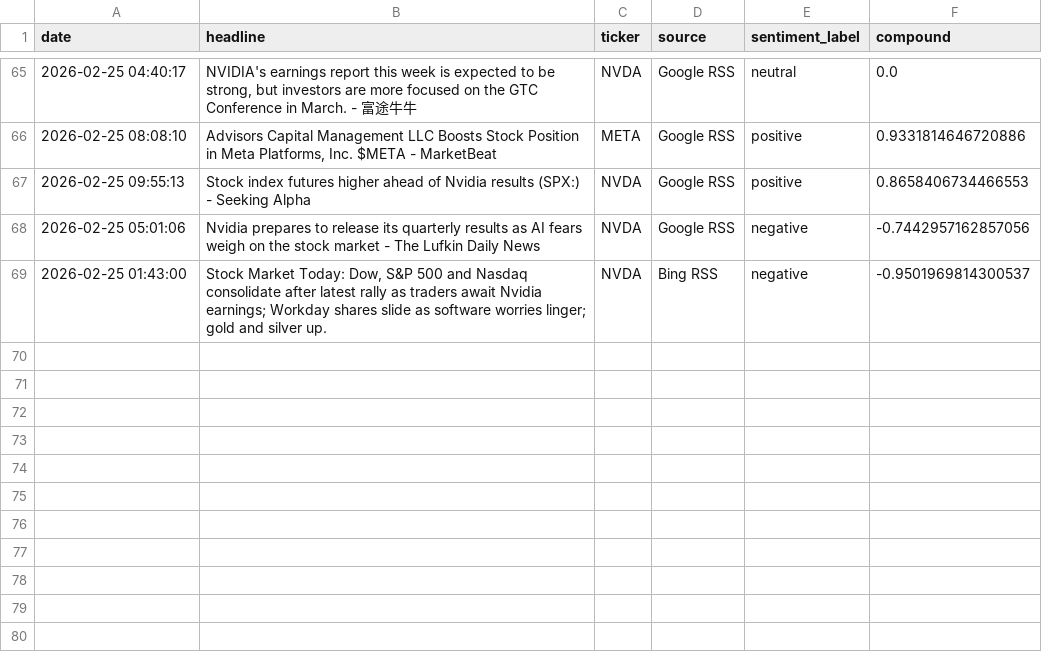
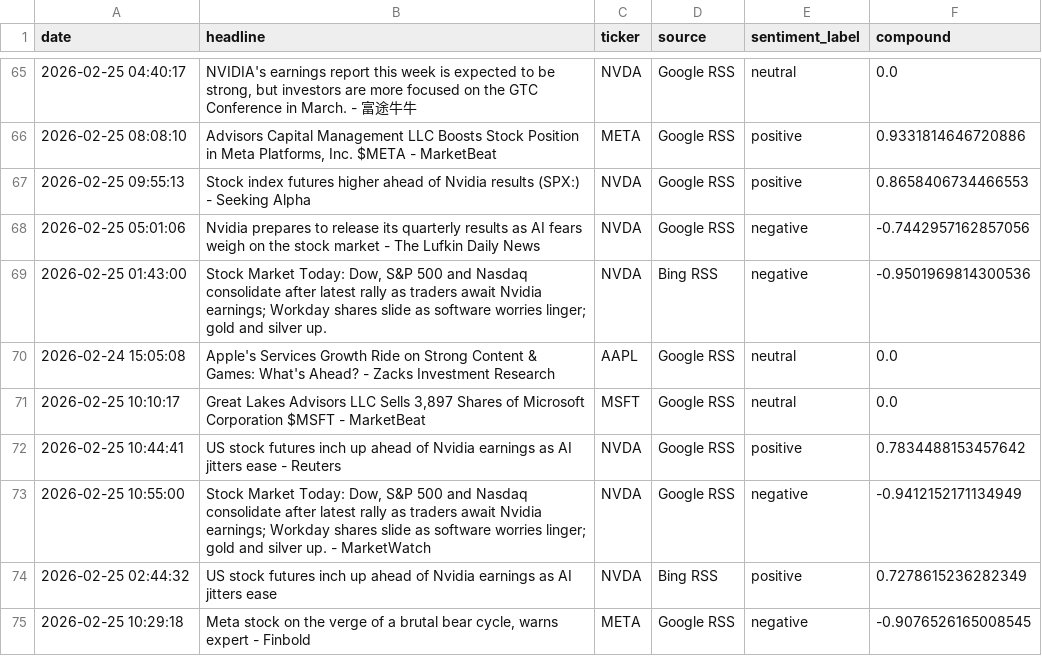
Before and after one commit to Kasuba-phani/stock-sentiment-tracker, a CSV file: data/raw_news/news_20260225.csv, drawn as a sheet; only a part is shown, gaps mark what is left out.

```diff
--- a/data/raw_news/news_20260225.csv
+++ b/data/raw_news/news_20260225.csv
@@ -68,2 +68,8 @@ date,headline,ticker,source,sentiment_label,compound
 2026-02-25 05:01:06,Nvidia prepares to release its quarterly results as AI fears weigh on the stock market - The Lufkin Daily News,NVDA,Google RSS,negative,-0.7442957162857056
-2026-02-25 01:43:00,"Stock Market Today: Dow, S&P 500 and Nasdaq consolidate after latest rally as traders await Nvidia earnings; Workday shares slide as software worries linger; gold and silver up.",NVDA,Bing RSS,negative,-0.9501969814300537
+2026-02-25 01:43:00,"Stock Market Today: Dow, S&P 500 and Nasdaq consolidate after latest rally as traders await Nvidia earnings; Workday shares slide as software worries linger; gold and silver up.",NVDA,Bing RSS,negative,-0.9501969814300536
+2026-02-24 15:05:08,Apple's Services Growth Ride on Strong Content & Games: What's Ahead? - Zacks Investment Research,AAPL,Google RSS,neutral,0.0
+2026-02-25 10:10:17,"Great Lakes Advisors LLC Sells 3,897 Shares of Microsoft Corporation $MSFT - MarketBeat",MSFT,Google RSS,neutral,0.0
+2026-02-25 10:44:41,US stock futures inch up ahead of Nvidia earnings as AI jitters ease - Reuters,NVDA,Google RSS,positive,0.7834488153457642
+2026-02-25 10:55:00,"Stock Market Today: Dow, S&P 500 and Nasdaq consolidate after latest rally as traders await Nvidia earnings; Workday shares slide as software worries linger; gold and silver up. - MarketWatch",NVDA,Google RSS,negative,-0.9412152171134949
+2026-02-25 02:44:32,US stock futures inch up ahead of Nvidia earnings as AI jitters ease,NVDA,Bing RSS,positive,0.7278615236282349
+2026-02-25 10:29:18,"Meta stock on the verge of a brutal bear cycle, warns expert - Finbold",META,Google RSS,negative,-0.9076526165008545
```
